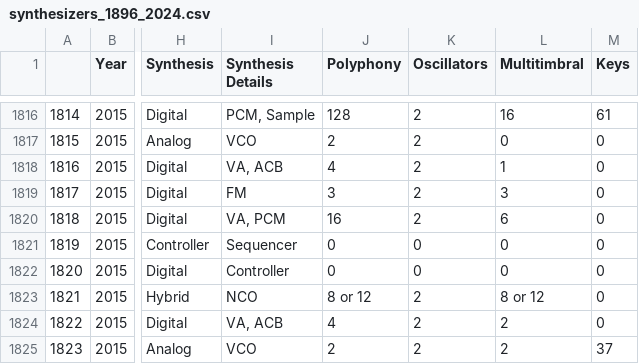
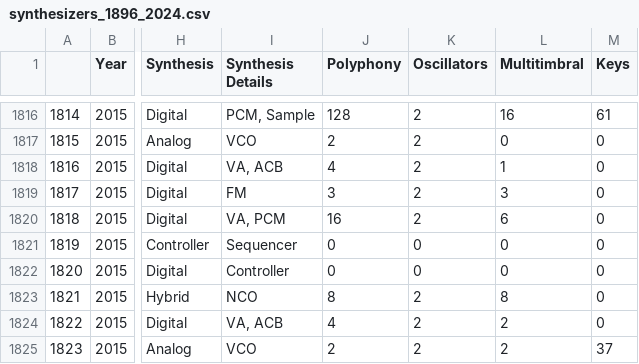
Before and after one commit to iftah-og/Synthesizers-1896-2024, a CSV file: synthesizers_1896_2024.csv, drawn as a sheet; only a part is shown, gaps mark what is left out; the diff names each change by its address in the sheet, - before the commit and + after, or states it on an @@ line.

Commit message:
Add files via upload
Fixed numeric consistency in polyphony

```diff
--- a/synthesizers_1896_2024.csv
+++ b/synthesizers_1896_2024.csv
-J1823 (Polyphony): 8 or 12
+J1823 (Polyphony): 8
-L1823 (Multitimbral): 8 or 12
+L1823 (Multitimbral): 8
```
